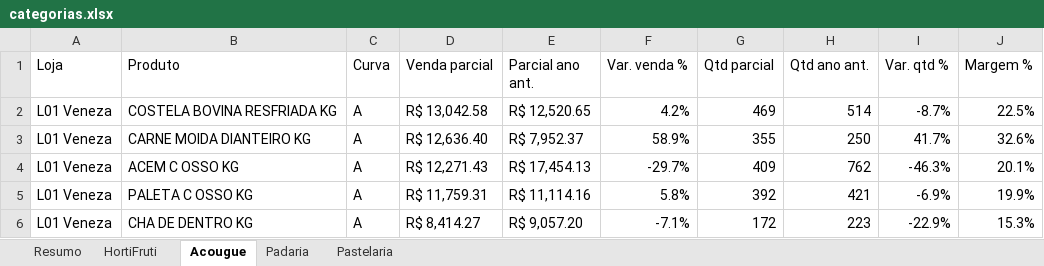
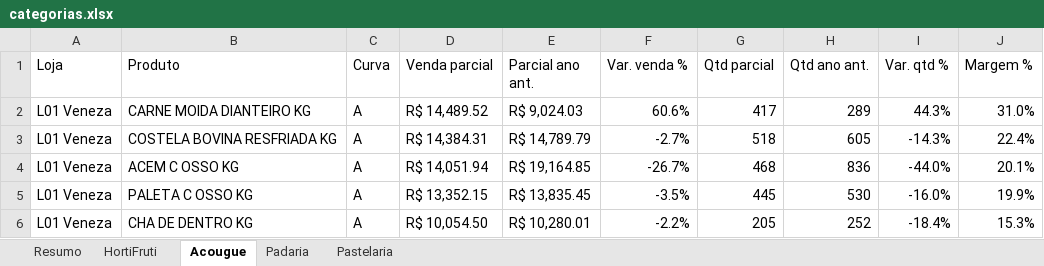
Before and after one commit to luciano504/rendemais-painel, an Excel workbook: data/categorias.xlsx, sheet Acougue, drawn as a sheet; only a part is shown; values as stored, in another font and other column widths than the file's, no cell formats; conditional formats not drawn; removed rows and columns are numbered as before the commit, all else as after; the diff covers the shown part only; the diff names each change by its address in the sheet, - before the commit and + after, or states it on an @@ line.

```diff
--- a/data/categorias.xlsx (sheet Acougue)
+++ b/data/categorias.xlsx (sheet Acougue)
-row 2: L01 Veneza | COSTELA BOVINA RESFRIADA KG | A | R$ 13,042.58 | R$ 12,520.65 | 4.2% | 469 | 514 | -8.7% | 22.5%
-D2 (Venda parcial): R$ 12,636.40
+D2 (Venda parcial): R$ 14,489.52
-E2 (Parcial ano ant.): R$ 7,952.37
+E2 (Parcial ano ant.): R$ 9,024.03
-F2 (Var. venda %): 58.9%
+F2 (Var. venda %): 60.6%
-G2 (Qtd parcial): 355
+G2 (Qtd parcial): 417
-H2 (Qtd ano ant.): 250
+H2 (Qtd ano ant.): 289
-I2 (Var. qtd %): 41.7%
+I2 (Var. qtd %): 44.3%
-J2 (Margem %): 32.6%
+J2 (Margem %): 31.0%
+row 3: L01 Veneza | COSTELA BOVINA RESFRIADA KG | A | R$ 14,384.31 | R$ 14,789.79 | -2.7% | 518 | 605 | -14.3% | 22.4%
-D4 (Venda parcial): R$ 12,271.43
+D4 (Venda parcial): R$ 14,051.94
-E4 (Parcial ano ant.): R$ 17,454.13
+E4 (Parcial ano ant.): R$ 19,164.85
-F4 (Var. venda %): -29.7%
+F4 (Var. venda %): -26.7%
-G4 (Qtd parcial): 409
+G4 (Qtd parcial): 468
-H4 (Qtd ano ant.): 762
+H4 (Qtd ano ant.): 836
-I4 (Var. qtd %): -46.3%
+I4 (Var. qtd %): -44.0%
-D5 (Venda parcial): R$ 11,759.31
+D5 (Venda parcial): R$ 13,352.15
-E5 (Parcial ano ant.): R$ 11,114.16
+E5 (Parcial ano ant.): R$ 13,835.45
-F5 (Var. venda %): 5.8%
+F5 (Var. venda %): -3.5%
-G5 (Qtd parcial): 392
+G5 (Qtd parcial): 445
-H5 (Qtd ano ant.): 421
+H5 (Qtd ano ant.): 530
-I5 (Var. qtd %): -6.9%
+I5 (Var. qtd %): -16.0%
-D6 (Venda parcial): R$ 8,414.27
+D6 (Venda parcial): R$ 10,054.50
-E6 (Parcial ano ant.): R$ 9,057.20
+E6 (Parcial ano ant.): R$ 10,280.01
-F6 (Var. venda %): -7.1%
+F6 (Var. venda %): -2.2%
-G6 (Qtd parcial): 172
+G6 (Qtd parcial): 205
-H6 (Qtd ano ant.): 223
+H6 (Qtd ano ant.): 252
-I6 (Var. qtd %): -22.9%
+I6 (Var. qtd %): -18.4%
```
Also changed, not shown: 43 added rows, 41 removed rows and 667 edited cells elsewhere in this sheet, sheet HortiFruti, sheet Pastelaria, sheet Padaria, sheet Resumo, cell formats, data/estoque_parado.xlsx, data/transferencias.xlsx, 1 other file.
